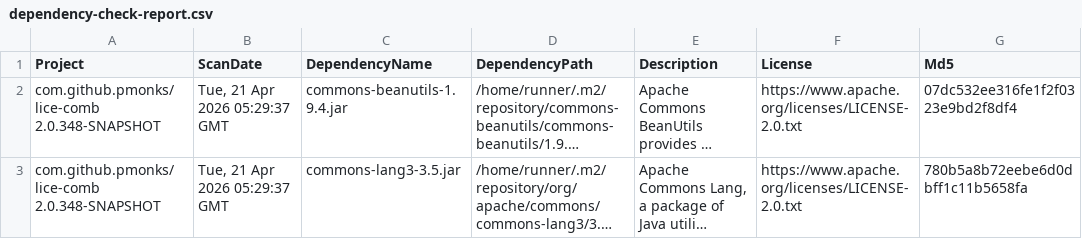
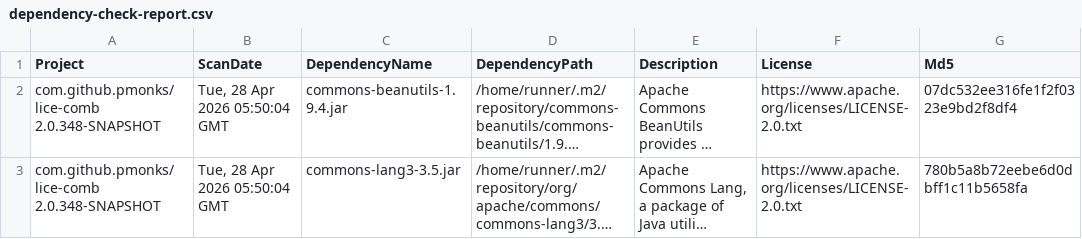
Before and after one commit to pmonks/lice-comb, a CSV file: nvd/dependency-check-report.csv, drawn as a sheet; only a part is shown; long unchanged cells end in …; the diff names each change by its address in the sheet, - before the commit and + after, or states it on an @@ line.

```diff
--- a/nvd/dependency-check-report.csv
+++ b/nvd/dependency-check-report.csv
-B2:B3 (ScanDate): Tue, 21 Apr 2026 05:29:37 GMT
+B2:B3 (ScanDate): Tue, 28 Apr 2026 05:50:04 GMT
```
Also changed, not shown: 8 other files.
